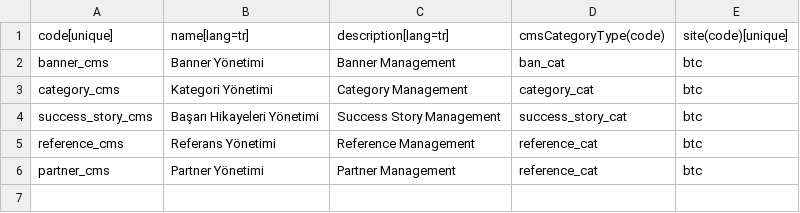
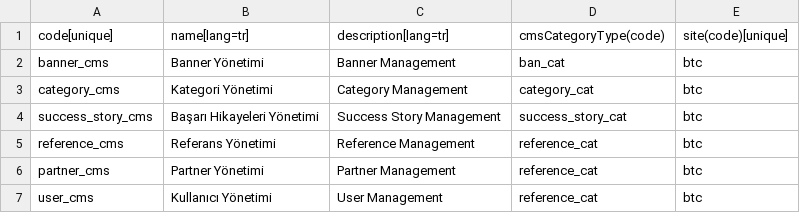
Before and after one commit to copoglumahmut2/btcstore-dataintegration, a CSV file: src/main/resources/btc/03/Save_CmsCategory.csv, drawn as a sheet; the diff names each change by its address in the sheet, - before the commit and + after, or states it on an @@ line.

Commit message:
main

```diff
--- a/src/main/resources/btc/03/Save_CmsCategory.csv
+++ b/src/main/resources/btc/03/Save_CmsCategory.csv
+row 7: user_cms | Kullanıcı Yönetimi | User Management | reference_cat | btc
```
Also changed, not shown: src/main/resources/btc/02/Save_CmsCategoryType.csv.
